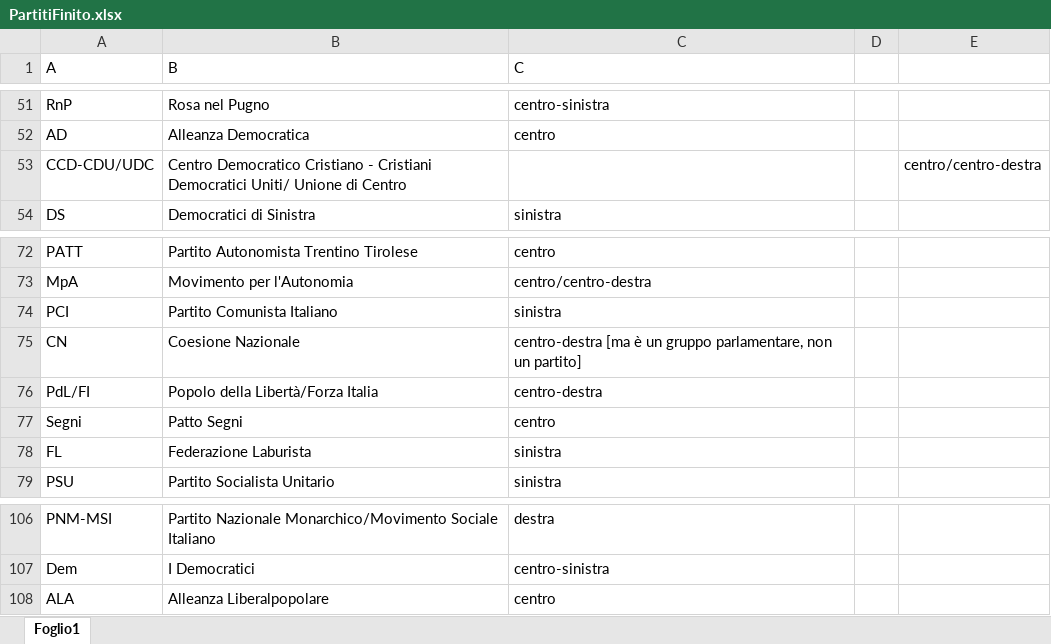
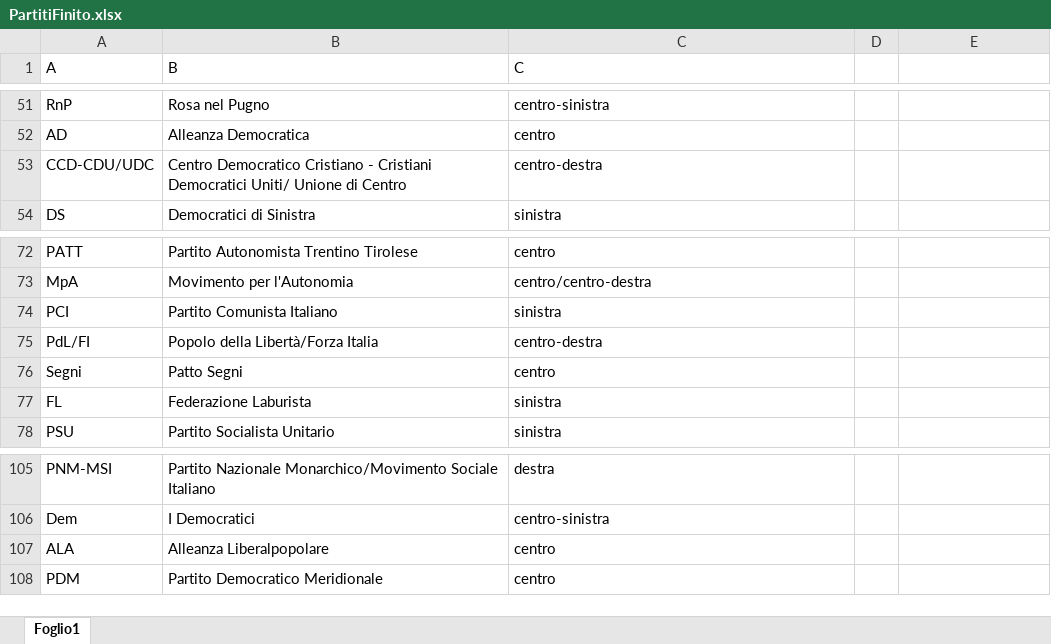
Before and after one commit to giorgimariachiara/informationvisualization, an Excel workbook: PartitiFinito.xlsx, sheet Foglio1, drawn as a sheet; only a part is shown, gaps mark what is left out; values as stored, in another font and other column widths than the file's, no borders; removed rows and columns are numbered as before the commit, all else as after; the diff names each change by its address in the sheet, - before the commit and + after, or states it on an @@ line.

```diff
--- a/PartitiFinito.xlsx (sheet Foglio1)
+++ b/PartitiFinito.xlsx (sheet Foglio1)
-C53 (C): (empty)
+C53 (C): centro-destra
-E53: centro/centro-destra
+E53: (empty)
-row 75: CN | Coesione Nazionale | centro-destra [ma è un gruppo parlamentare, non un partito]
+row 108: PDM | Partito Democratico Meridionale | centro
```
Also changed, not shown: 1 other file.
